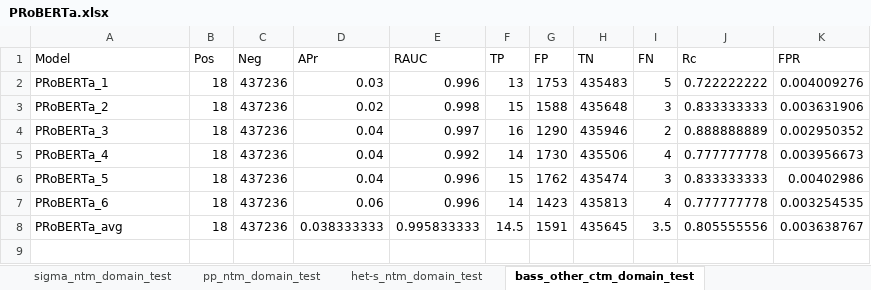
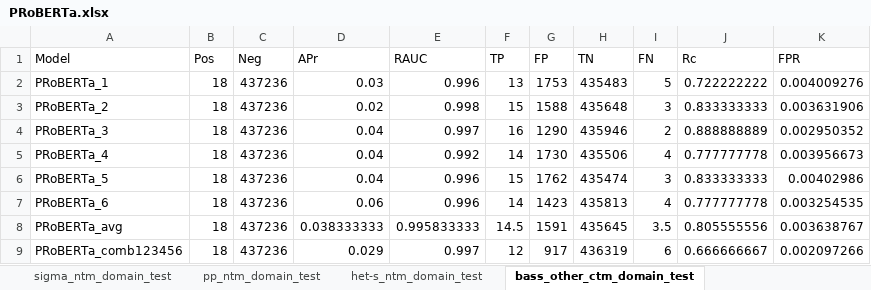
Before and after one commit to wdyrka-pwr/ASMscan, an Excel workbook: results/PRoBERTa.xlsx, sheet bass_other_ctm_domain_test, drawn as a sheet; values as stored, in another font and other column widths than the file's, no borders; the diff names each change by its address in the sheet, - before the commit and + after, or states it on an @@ line.

Commit message:
Added comb results

```diff
--- a/results/PRoBERTa.xlsx (sheet bass_other_ctm_domain_test)
+++ b/results/PRoBERTa.xlsx (sheet bass_other_ctm_domain_test)
+row 9: PRoBERTa_comb123456 | 18 | 437236 | 0.029 | 0.997 | 12 | 917 | 436319 | 6 | 0.666666667 | 0.002097266
```
Also changed, not shown: sheet sigma_ntm_domain_test, sheet pp_ntm_domain_test, sheet bass_other_ntm_domain_test, sheet bass_ntm_domain_test, sheet het-s_ntm_domain_test.
